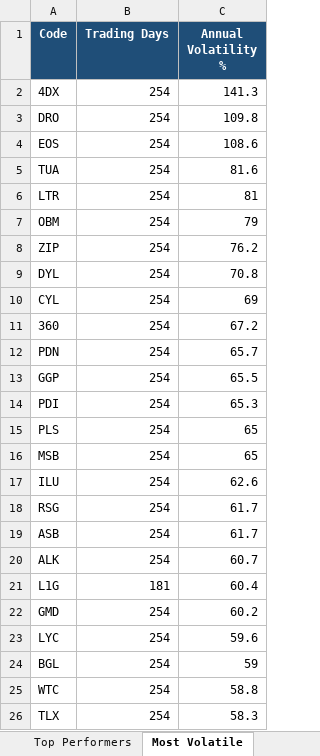
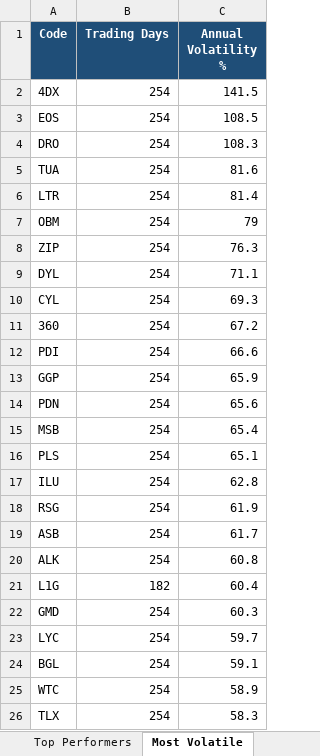
Before and after one commit to anurag7171/asx-market-analytics, an Excel workbook: reports/asx-market-report.xlsx, sheet Most Volatile, drawn as a sheet; values as stored, in another font and other column widths than the file's, no borders; conditional formats not drawn; removed rows and columns are numbered as before the commit, all else as after; the diff names each change by its address in the sheet, - before the commit and + after, or states it on an @@ line.

```diff
--- a/reports/asx-market-report.xlsx (sheet Most Volatile)
+++ b/reports/asx-market-report.xlsx (sheet Most Volatile)
-C2 (Annual Volatility %): 141.3
+C2 (Annual Volatility %): 141.5
-row 3: DRO | 254 | 109.8
-C3 (Annual Volatility %): 108.6
+C3 (Annual Volatility %): 108.5
+row 4: DRO | 254 | 108.3
-C6 (Annual Volatility %): 81
+C6 (Annual Volatility %): 81.4
-C8 (Annual Volatility %): 76.2
+C8 (Annual Volatility %): 76.3
-C9 (Annual Volatility %): 70.8
+C9 (Annual Volatility %): 71.1
-C10 (Annual Volatility %): 69
+C10 (Annual Volatility %): 69.3
-row 12: PDN | 254 | 65.7
-row 13: GGP | 254 | 65.5
-C12 (Annual Volatility %): 65.3
+C12 (Annual Volatility %): 66.6
-row 15: PLS | 254 | 65
+row 13: GGP | 254 | 65.9
+row 14: PDN | 254 | 65.6
-C15 (Annual Volatility %): 65
+C15 (Annual Volatility %): 65.4
+row 16: PLS | 254 | 65.1
-C17 (Annual Volatility %): 62.6
+C17 (Annual Volatility %): 62.8
-C18 (Annual Volatility %): 61.7
+C18 (Annual Volatility %): 61.9
-C20 (Annual Volatility %): 60.7
+C20 (Annual Volatility %): 60.8
-B21 (Trading Days): 181
+B21 (Trading Days): 182
-C22 (Annual Volatility %): 60.2
+C22 (Annual Volatility %): 60.3
-C23 (Annual Volatility %): 59.6
+C23 (Annual Volatility %): 59.7
-C24 (Annual Volatility %): 59
+C24 (Annual Volatility %): 59.1
-C25 (Annual Volatility %): 58.8
+C25 (Annual Volatility %): 58.9
```
Also changed, not shown: sheet Top Performers, sheet Sector Turnover, sheet Sector Returns, 2 other files.
